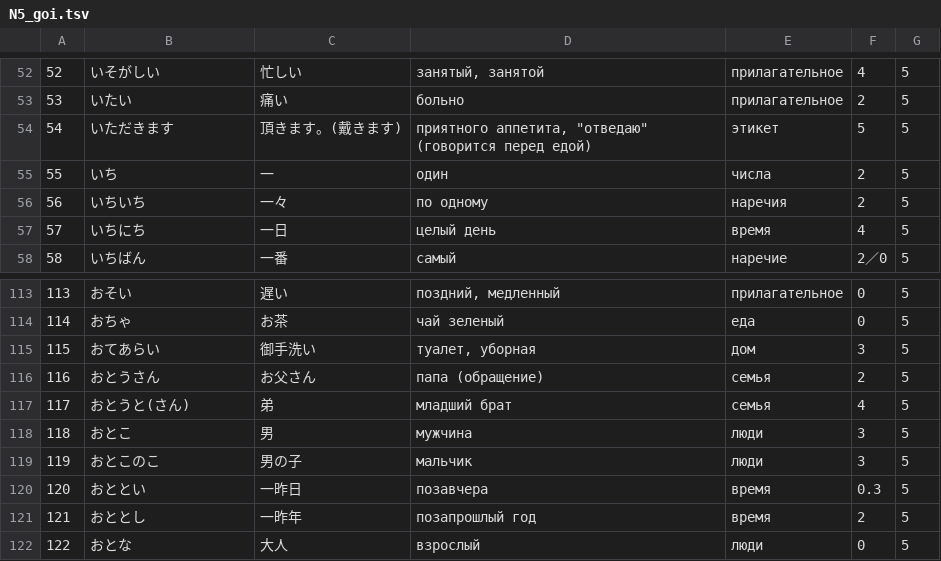
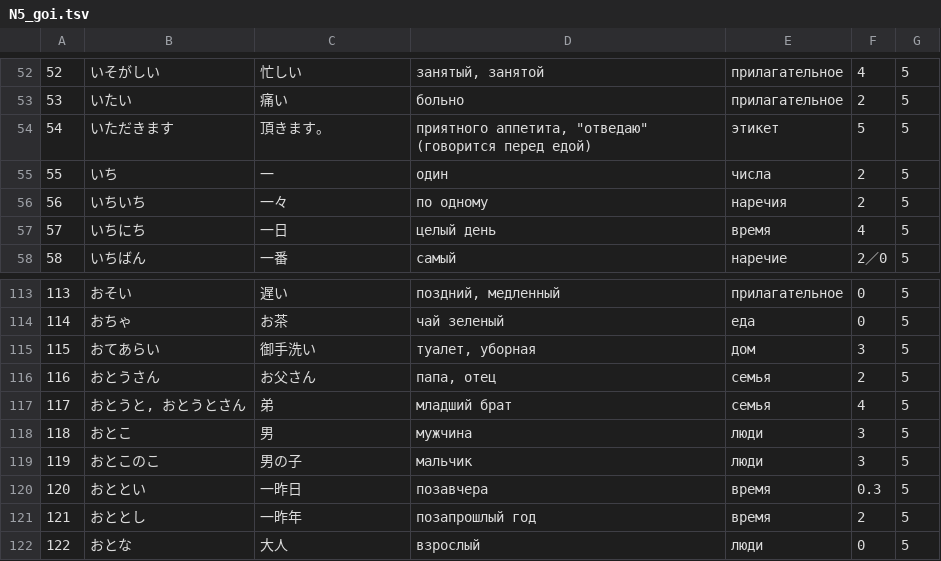
Before and after one commit to Dainself/JapanWordsQuiz, a TSV file: N5_goi.tsv, drawn as a sheet; only a part is shown, gaps mark what is left out; the diff covers the shown part only.

```diff
--- a/N5_goi.tsv
+++ b/N5_goi.tsv
@@ -53,3 +53,3 @@
 "53","いたい","痛い","больно","прилагательное","2","5"
-"54","いただきます","頂きます。(戴きます)","приятного аппетита, ""отведаю"" (говорится перед едой)","этикет","5","5"
+"54","いただきます","頂きます。","приятного аппетита, ""отведаю"" (говорится перед едой)","этикет","5","5"
 "55","いち","一","один","числа","2","5"
@@ -115,4 +115,4 @@
 "115","おてあらい","御手洗い","туалет, уборная","дом","3","5"
-"116","おとうさん","お父さん","папа (обращение)","семья","2","5"
-"117","おとうと(さん)","弟","младший брат","семья","4","5"
+"116","おとうさん","お父さん","папа, отец","семья","2","5"
+"117","おとうと, おとうとさん","弟","младший брат","семья","4","5"
 "118","おとこ","男","мужчина","люди","3","5"
```
Also changed, not shown: 29 edited cells elsewhere in this file, N5_kanji.tsv, 12 other files.
